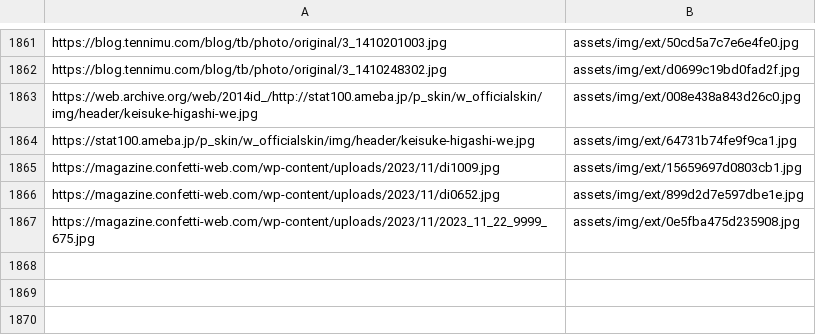
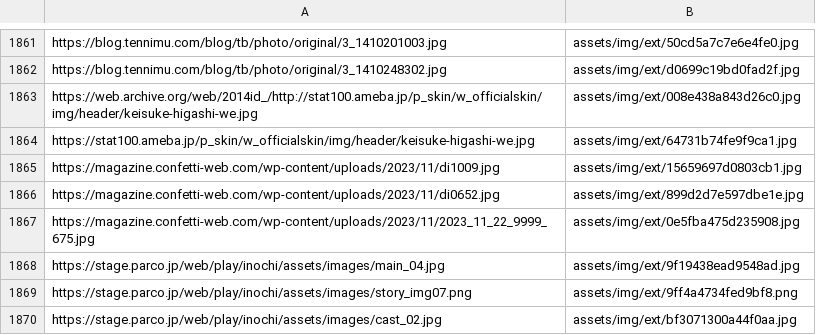
Before and after one commit to DAODAODAO-cmd/tonchan-archive, a TSV file: tools/image-manifest.tsv, drawn as a sheet; only a part is shown, gaps mark what is left out.

```diff
--- a/tools/image-manifest.tsv
+++ b/tools/image-manifest.tsv
@@ -1867 +1867,4 @@ https://magazine.confetti-web.com/wp-content/uploads/2023/11/di0652.jpg	assets/i
 https://magazine.confetti-web.com/wp-content/uploads/2023/11/2023_11_22_9999_675.jpg	assets/img/ext/0e5fba475d235908.jpg
+https://stage.parco.jp/web/play/inochi/assets/images/main_04.jpg	assets/img/ext/9f19438ead9548ad.jpg
+https://stage.parco.jp/web/play/inochi/assets/images/story_img07.png	assets/img/ext/9ff4a4734fed9bf8.png
+https://stage.parco.jp/web/play/inochi/assets/images/cast_02.jpg	assets/img/ext/bf3071300a44f0aa.jpg
```
Also changed, not shown: 4 other files.
